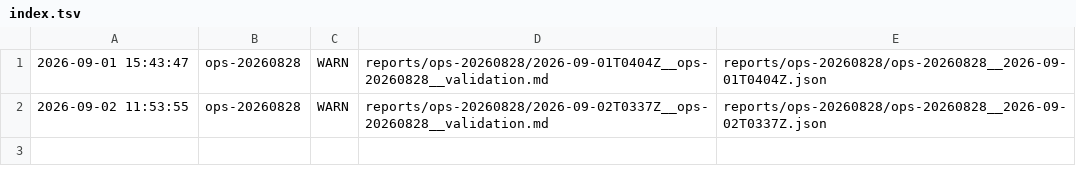
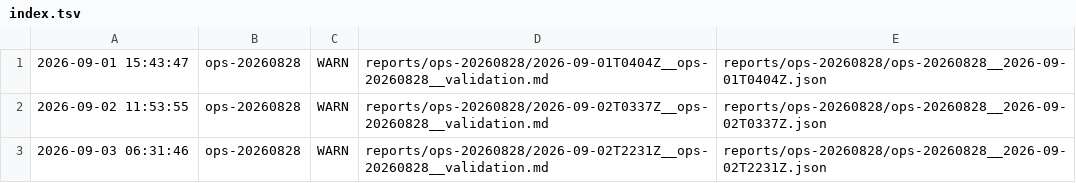
Before and after one commit to ziyang-cheng/SuperNPUBench, a TSV file: index.tsv, drawn as a sheet; the diff names each change by its address in the sheet, - before the commit and + after, or states it on an @@ line.

Commit message:
report: ops-20260828 @ 2026-09-03 06:31:46 verdict=WARN

```diff
--- a/index.tsv
+++ b/index.tsv
+row 3: 2026-09-03 06:31:46 | ops-20260828 | WARN | reports/ops-20260828/2026-09-02T2231Z__ops-20260828__validation.md | reports/ops-20260828/ops-20260828__2026-09-02T2231Z.json
```
Also changed, not shown: 3 other files.
